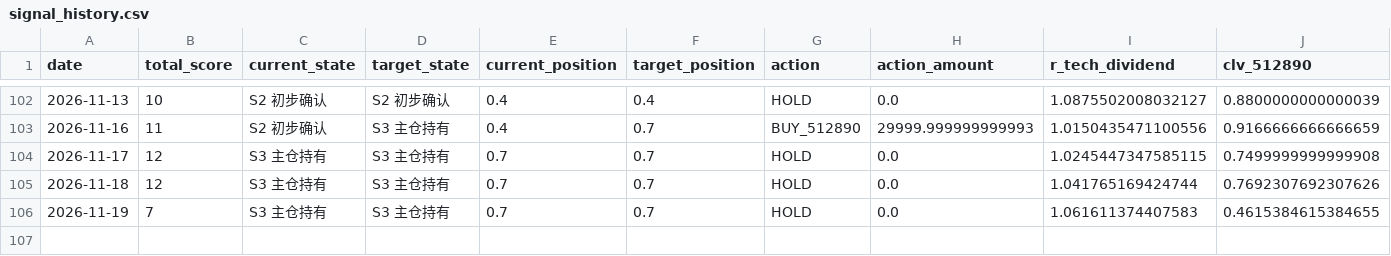
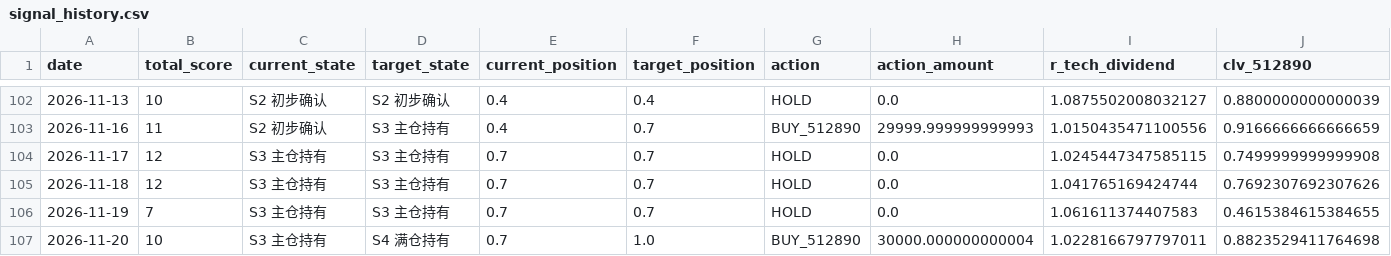
Before and after one commit to AmineSeRaFimmm/512890-dividend-rotation-pwa, a CSV file: data/signal_history.csv, drawn as a sheet; only a part is shown, gaps mark what is left out; rows hold the shown columns only; the diff names each change by its address in the sheet, - before the commit and + after, or states it on an @@ line.

```diff
--- a/data/signal_history.csv
+++ b/data/signal_history.csv
+row 107: 2026-11-20 | 10 | S3 主仓持有 | S4 满仓持有 | 0.7 | 1.0 | BUY_512890 | 30000.000000000004 | 1.0228166797797011 | 0.8823529411764698
```
Also changed, not shown: data/live_prices.csv, 3 other files.
